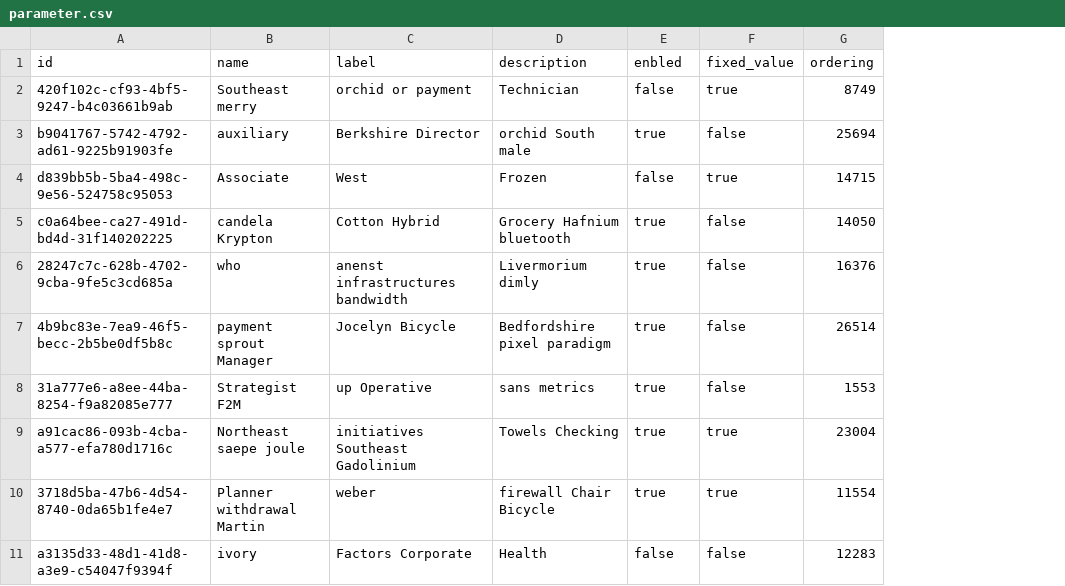
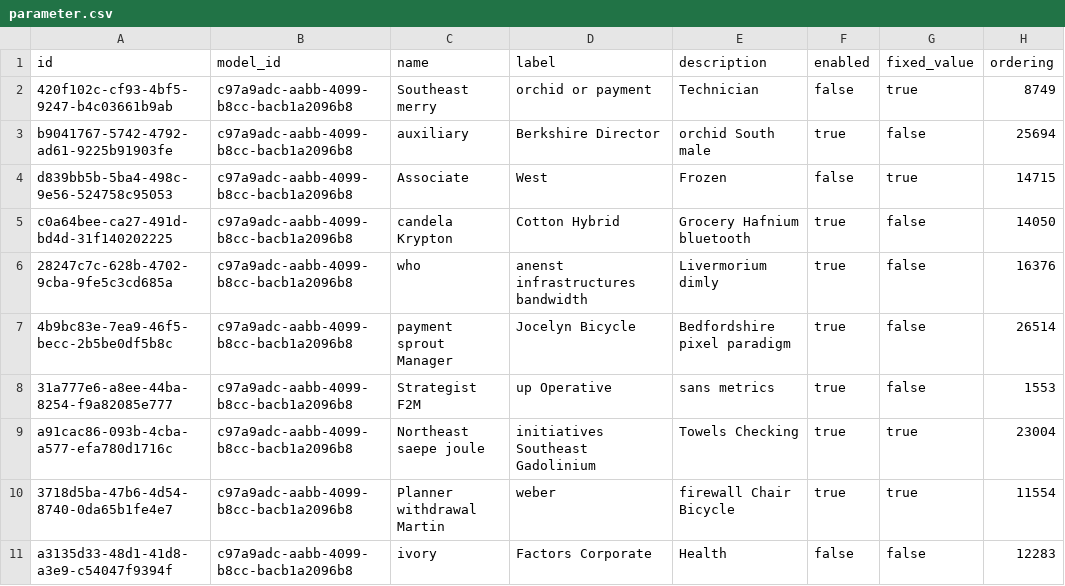
Before and after one commit to vboursinos/model-catalog-api, a CSV file: src/main/resources/config/liquibase/fake-data/parameter.csv, drawn as a sheet; addresses are those after the commit; the diff names each change by its address in the sheet, - before the commit and + after, or states it on an @@ line.

```diff
--- a/src/main/resources/config/liquibase/fake-data/parameter.csv
+++ b/src/main/resources/config/liquibase/fake-data/parameter.csv
+column B (model_id), rows 2-11: all c97a9adc-aabb-4099-b8cc-bacb1a2096b8
-F1: enbled
+F1: enabled
```
Also changed, not shown: src/main/resources/config/liquibase/fake-data/float_parameter_range.csv, src/main/resources/config/liquibase/fake-data/metric.csv, 16 other files.
